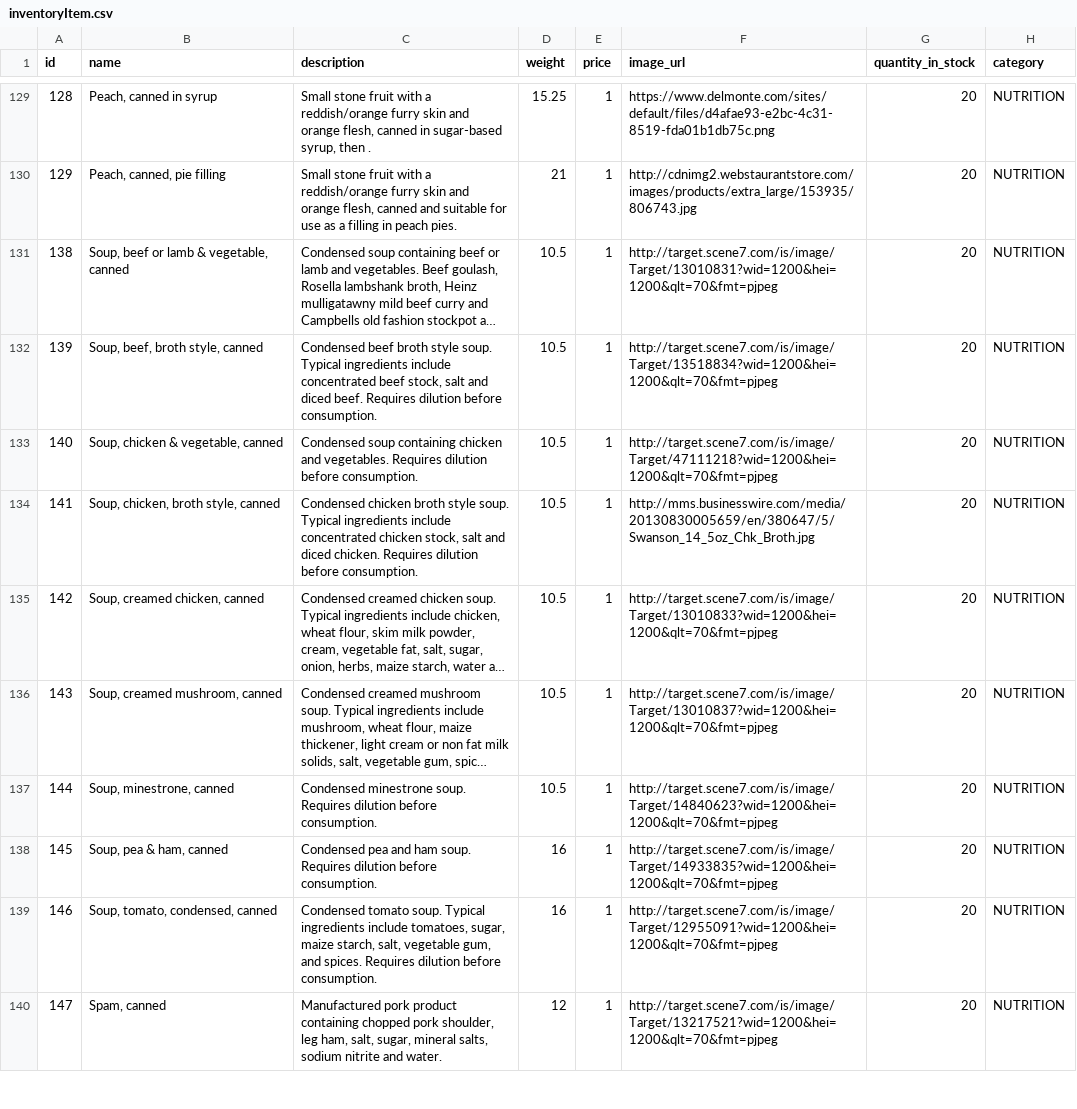
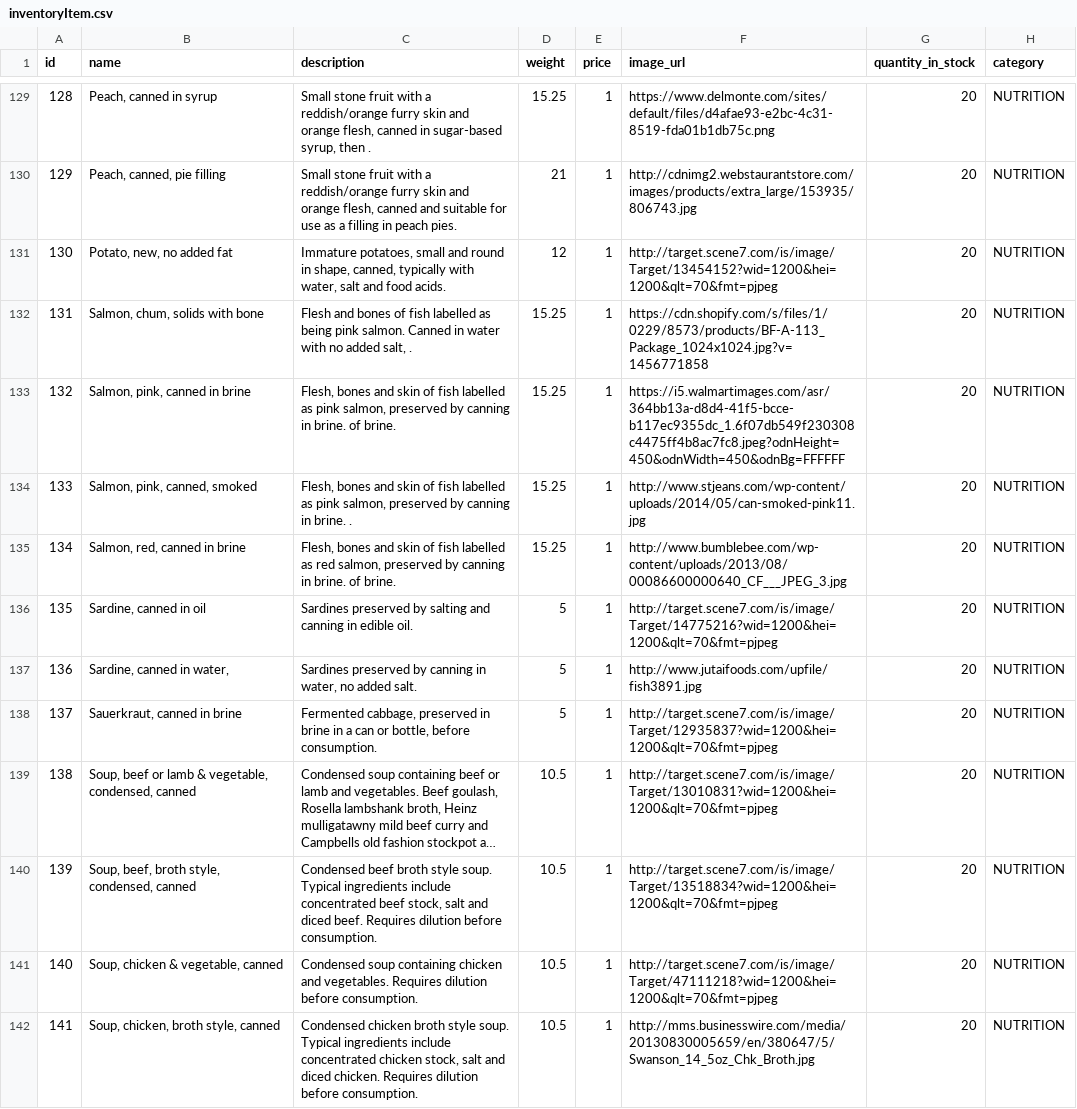
Before and after one commit to mawfia/I-Am-Legend-2.0, a CSV file: iamlegend2/inventoryItem.csv, drawn as a sheet; only a part is shown, gaps mark what is left out; the shorter side is filled out with more unchanged rows; long unchanged cells end in …; addresses are those after the commit; the diff names each change by its address in the sheet, - before the commit and + after, or states it on an @@ line.

Commit message:
changes to DataBase

```diff
--- a/iamlegend2/inventoryItem.csv
+++ b/iamlegend2/inventoryItem.csv
+row 131: 130 | Potato, new, no added fat | Immature potatoes, small and round in shape, canned, typically with water, salt and food acids. | 12 | 1 | http://target.scene7.com/is/image/Target/13454152?wid=1200&hei=1200&qlt=70&fmt=pjpeg | 20 | NUTRITION
+row 132: 131 | Salmon, chum, solids with bone | Flesh and bones of fish labelled as being pink salmon. Canned in water with no added salt, . | 15.25 | 1 | https://cdn.shopify.com/s/files/1/0229/8573/products/BF-A-113_Package_1024x1024.jpg?v=1456771858 | 20 | NUTRITION
+row 133: 132 | Salmon, pink, canned in brine | Flesh, bones and skin of fish labelled as pink salmon, preserved by canning in brine. of brine. | 15.25 | 1 | https://i5.walmartimages.com/asr/364bb13a-d8d4-41f5-bcce-b117ec9355dc_1.6f07db549f230308c4475ff4b8ac7fc8.jpeg?odnHeight=450&odnWidth=450&odnBg=FFFFFF | 20 | NUTRITION
+row 134: 133 | Salmon, pink, canned, smoked | Flesh, bones and skin of fish labelled as pink salmon, preserved by canning in brine. . | 15.25 | 1 | http://www.stjeans.com/wp-content/uploads/2014/05/can-smoked-pink11.jpg | 20 | NUTRITION
+row 135: 134 | Salmon, red, canned in brine | Flesh, bones and skin of fish labelled as red salmon, preserved by canning in brine. of brine. | 15.25 | 1 | http://www.bumblebee.com/wp-content/uploads/2013/08/00086600000640_CF___JPEG_3.jpg | 20 | NUTRITION
+row 136: 135 | Sardine, canned in oil | Sardines preserved by salting and canning in edible oil. | 5 | 1 | http://target.scene7.com/is/image/Target/14775216?wid=1200&hei=1200&qlt=70&fmt=pjpeg | 20 | NUTRITION
+row 137: 136 | Sardine, canned in water, | Sardines preserved by canning in water, no added salt. | 5 | 1 | http://www.jutaifoods.com/upfile/fish3891.jpg | 20 | NUTRITION
+row 138: 137 | Sauerkraut, canned in brine | Fermented cabbage, preserved in brine in a can or bottle, before consumption. | 5 | 1 | http://target.scene7.com/is/image/Target/12935837?wid=1200&hei=1200&qlt=70&fmt=pjpeg | 20 | NUTRITION
-B139 (name): Soup, beef or lamb & vegetable, canned
+B139 (name): Soup, beef or lamb & vegetable, condensed, canned
-B140 (name): Soup, beef, broth style, canned
+B140 (name): Soup, beef, broth style, condensed, canned
```
Also changed, not shown: 3 other files.
